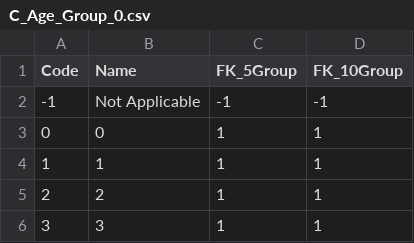
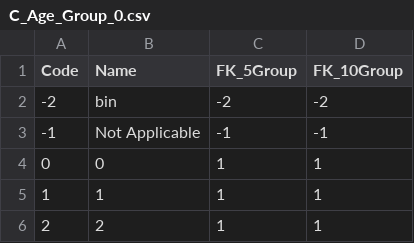
Before and after one commit to mortie23/snu-demo, a CSV file: retail-banking/C_Age_Group_0.csv, drawn as a sheet; only a part is shown; the shorter side is filled out with more unchanged rows; the diff names each change by its address in the sheet, - before the commit and + after, or states it on an @@ line.

```diff
--- a/retail-banking/C_Age_Group_0.csv
+++ b/retail-banking/C_Age_Group_0.csv
+row 2: -2 | bin | -2 | -2
```
Also changed, not shown: retail-banking/C_Age.csv, retail-banking/C_Geography_0.csv, 7 other files.
